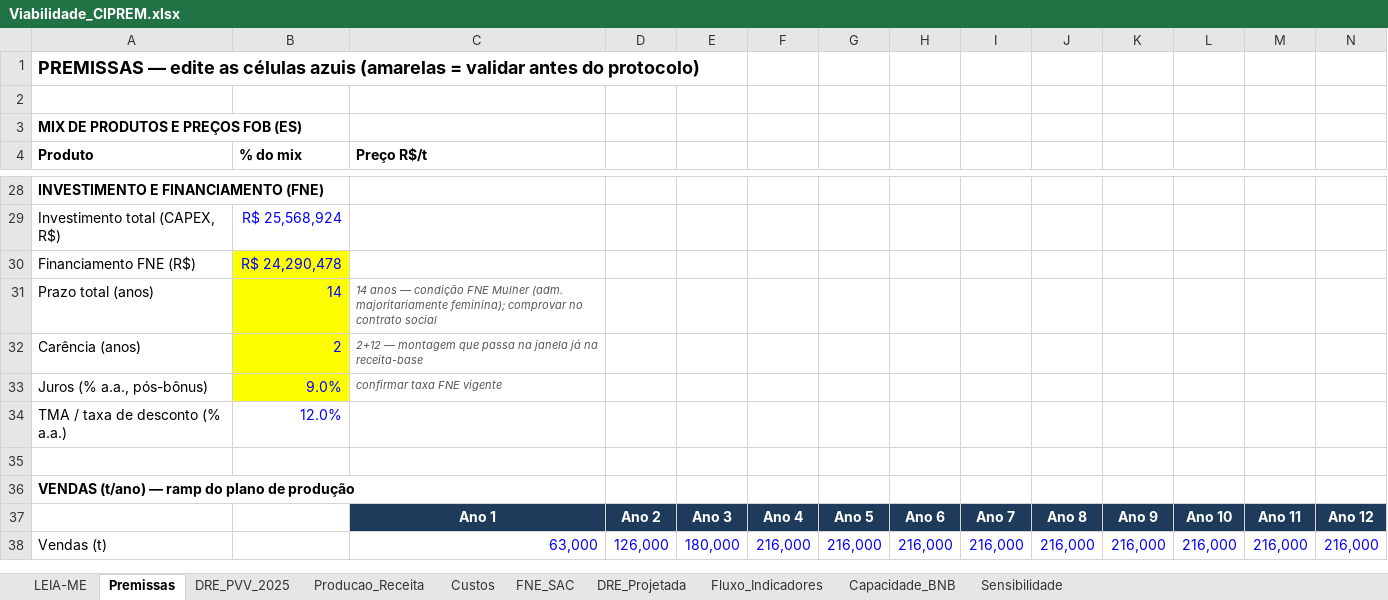
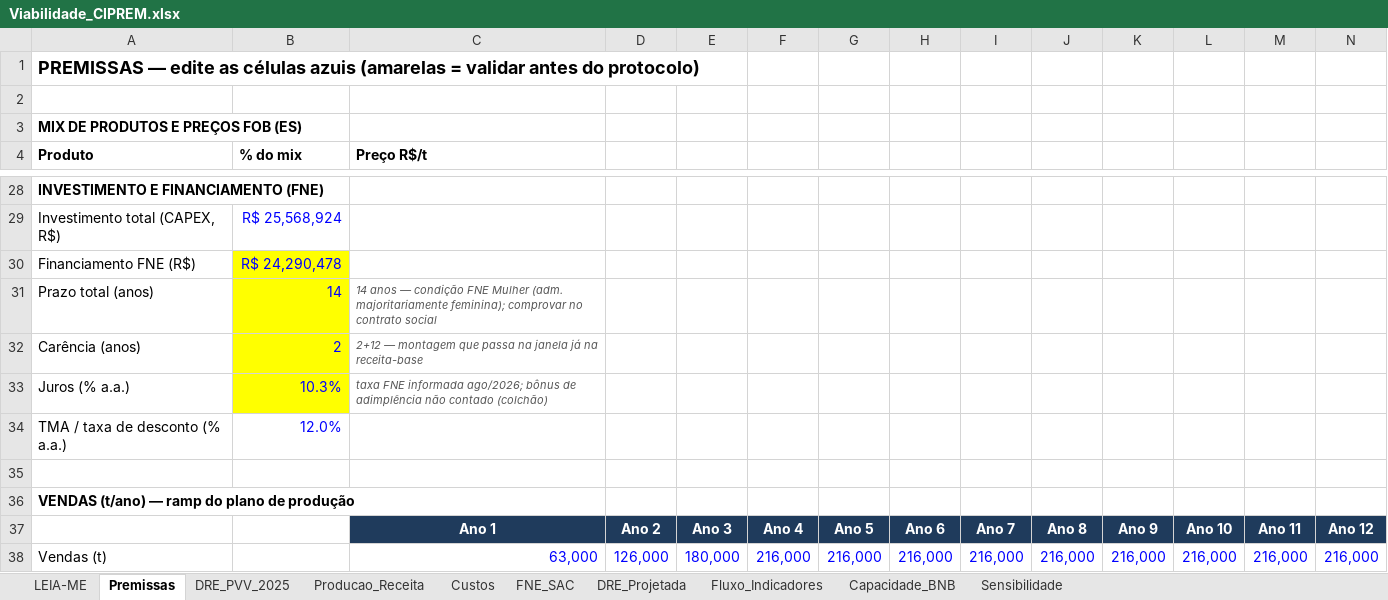
Before and after one commit to josebassetti-hub/Transcriptor, an Excel workbook: Viabilidade_CIPREM.xlsx, sheet Premissas, drawn as a sheet; only a part is shown, gaps mark what is left out; values as stored, in another font and other column widths than the file's, no borders; removed rows and columns are numbered as before the commit, all else as after; rows hold the shown columns only; the diff names each change by its address in the sheet, - before the commit and + after, or states it on an @@ line.

```diff
--- a/Viabilidade_CIPREM.xlsx (sheet Premissas)
+++ b/Viabilidade_CIPREM.xlsx (sheet Premissas)
-row 33: Juros (% a.a., pós-bônus) | 9.0% | confirmar taxa FNE vigente
+row 33: Juros (% a.a.) | 10.3% | taxa FNE informada ago/2026; bônus de adimplência não contado (colchão)
```
Also changed, not shown: sheet Sensibilidade, sheet Capacidade_BNB, sheet LEIA-ME, 4 other files.
